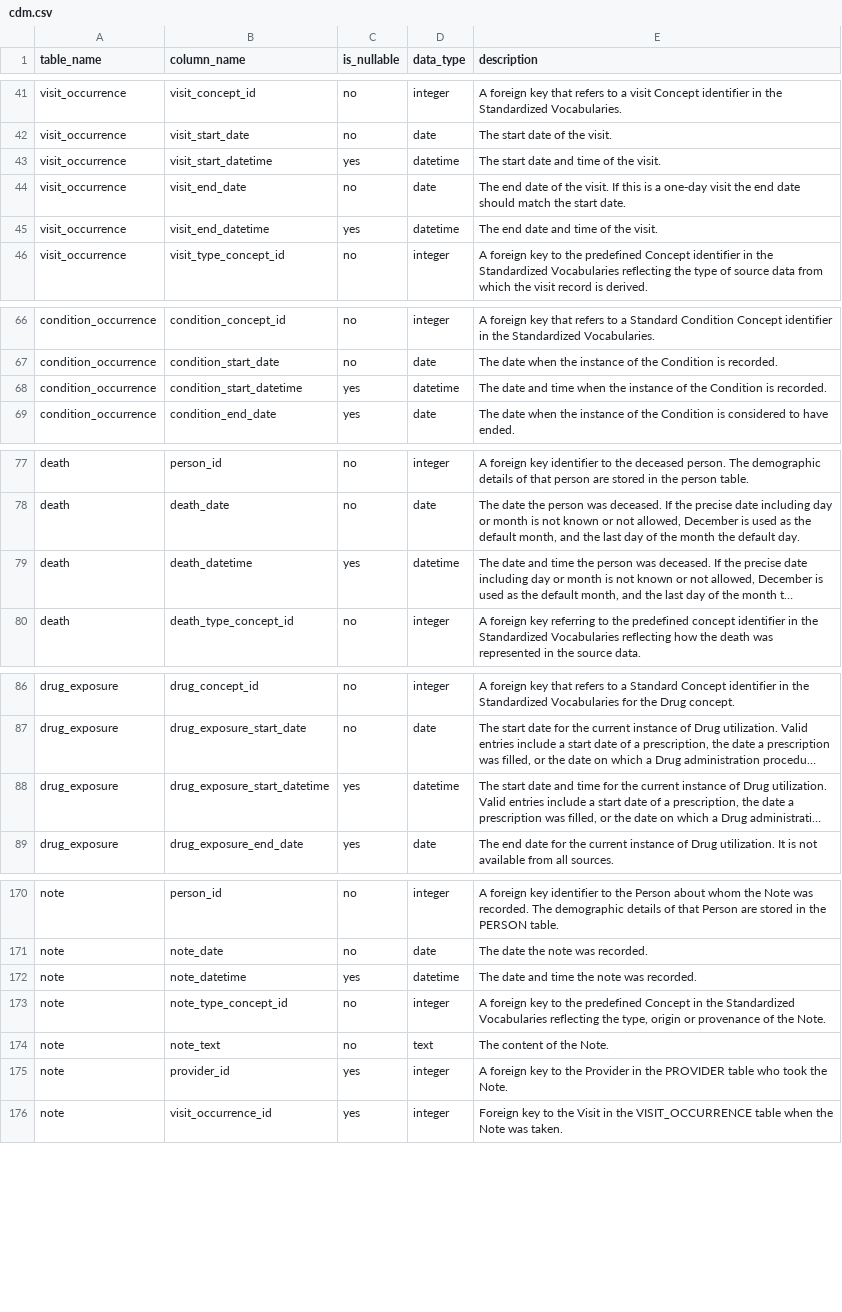
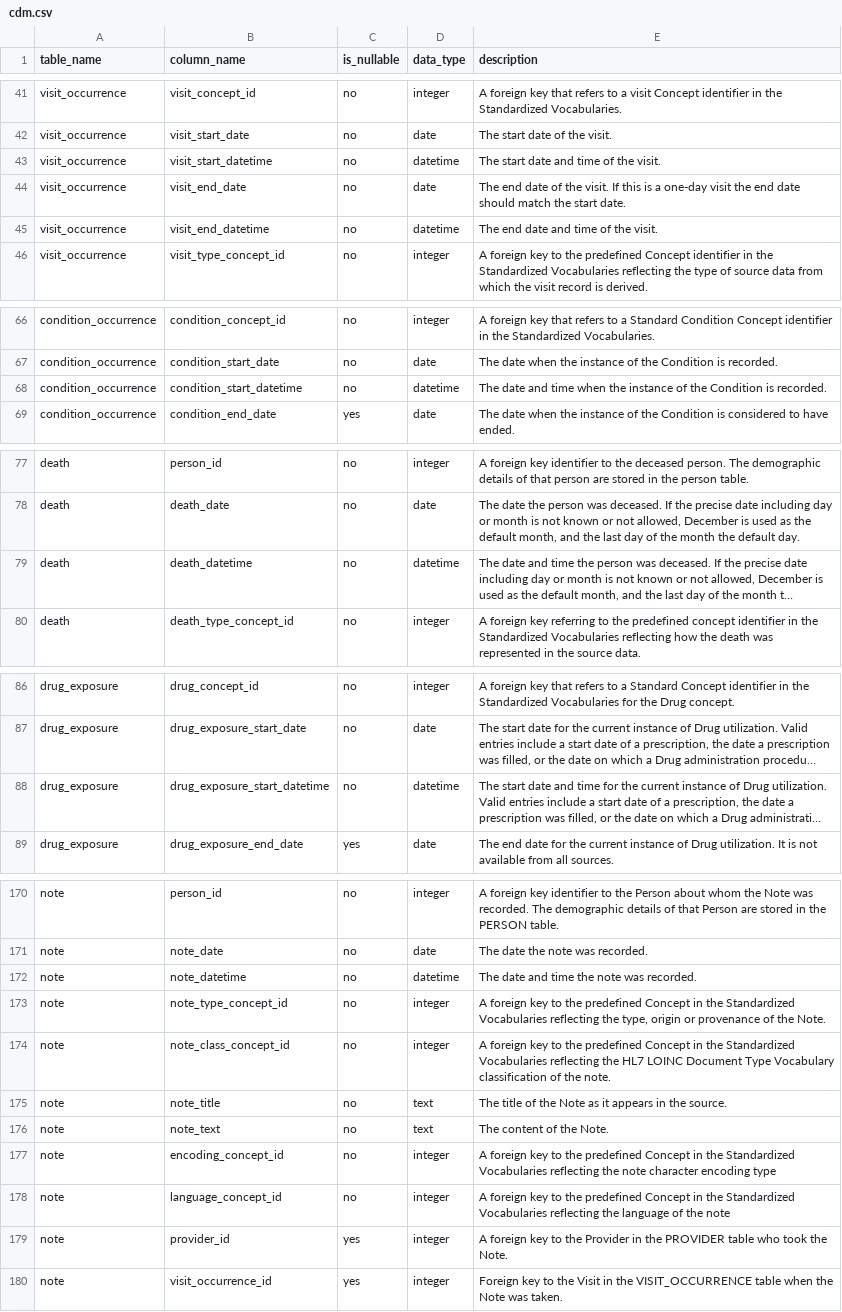
Before and after one commit to all-of-us/curation, a CSV file: data_steward/resources/cdm.csv, drawn as a sheet; only a part is shown, gaps mark what is left out; long unchanged cells end in …; the diff covers the shown part only; the diff names each change by its address in the sheet, - before the commit and + after, or states it on an @@ line.

Commit message:
Adds test case for combined mapping and updates specs for note table
Added test case to verify that the max_id in combined dataset is less than the sum of the max_id in rdr_dataset and count of rows in ehr_dataset. Updates specs for note table as in the ehr ops website and makes datetime field required wherever the date field is required

(cherry picked from commit adde9d5)

```diff
--- a/data_steward/resources/cdm.csv
+++ b/data_steward/resources/cdm.csv
-C43 (is_nullable): yes
+C43 (is_nullable): no
-C45 (is_nullable): yes
+C45 (is_nullable): no
-C68 (is_nullable): yes
+C68 (is_nullable): no
-C79 (is_nullable): yes
+C79 (is_nullable): no
-C88 (is_nullable): yes
+C88 (is_nullable): no
-C172 (is_nullable): yes
+C172 (is_nullable): no
+row 174: note | note_class_concept_id | no | integer | A foreign key to the predefined Concept in the Standardized Vocabularies reflecting the HL7 LOINC Document Type Vocabulary classification of the note.
+row 175: note | note_title | no | text | The title of the Note as it appears in the source.
+row 177: note | encoding_concept_id | no | integer | A foreign key to the predefined Concept in the Standardized Vocabularies reflecting the note character encoding type
+row 178: note | language_concept_id | no | integer | A foreign key to the predefined Concept in the Standardized Vocabularies reflecting the language of the note
```
Also changed, not shown: 5 edited cells elsewhere in this file, 8 other files.
